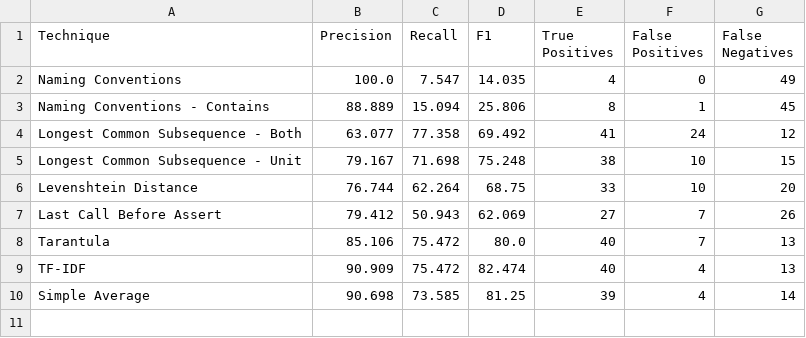
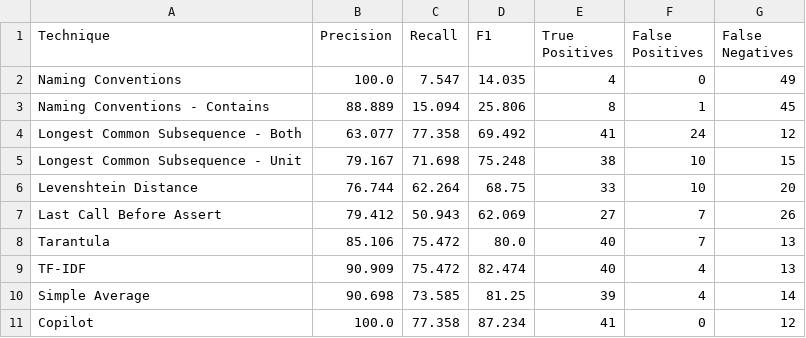
Before and after one commit to jasonho2582001/comp0138-pytctracer, a CSV file: analysis/arrow/function/arrow_predictions_results.csv, drawn as a sheet.

```diff
--- a/analysis/arrow/function/arrow_predictions_results.csv
+++ b/analysis/arrow/function/arrow_predictions_results.csv
@@ -10 +10,2 @@ TF-IDF,90.909,75.472,82.474,40,4,13
 Simple Average,90.698,73.585,81.25,39,4,14
+Copilot,100.0,77.358,87.234,41,0,12
```
Also changed, not shown: analysis/arrow/class/arrow_predictions_class_results.csv, analysis/chartify/class/chartify_predictions_class_results.csv, 20 other files.
